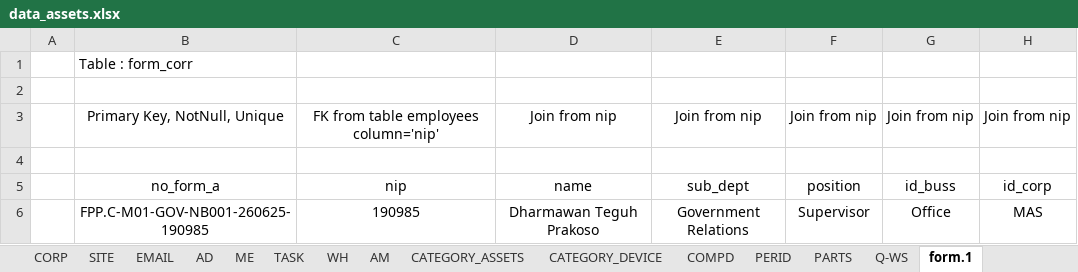
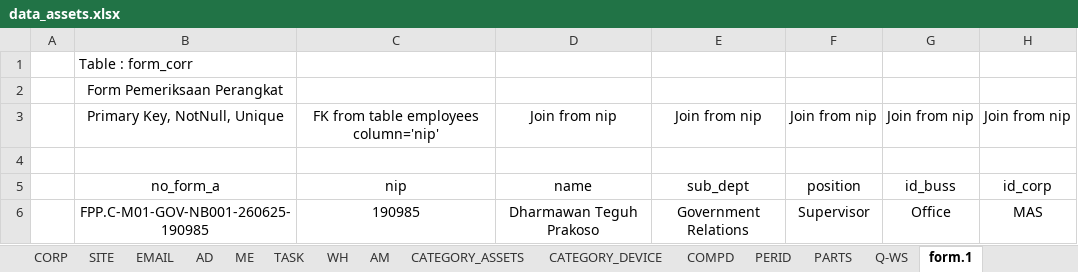
Before and after one commit to degiaasg/it.support, an Excel workbook: data/excel/data_assets.xlsx, sheet form.1, drawn as a sheet; only a part is shown; values as stored, in another font and other column widths than the file's, no borders; table styles not drawn; the diff names each change by its address in the sheet, - before the commit and + after, or states it on an @@ line.

```diff
--- a/data/excel/data_assets.xlsx (sheet form.1)
+++ b/data/excel/data_assets.xlsx (sheet form.1)
-B2: (empty)
+B2: Form Pemeriksaan Perangkat
```
Also changed, not shown: 15 other files.
